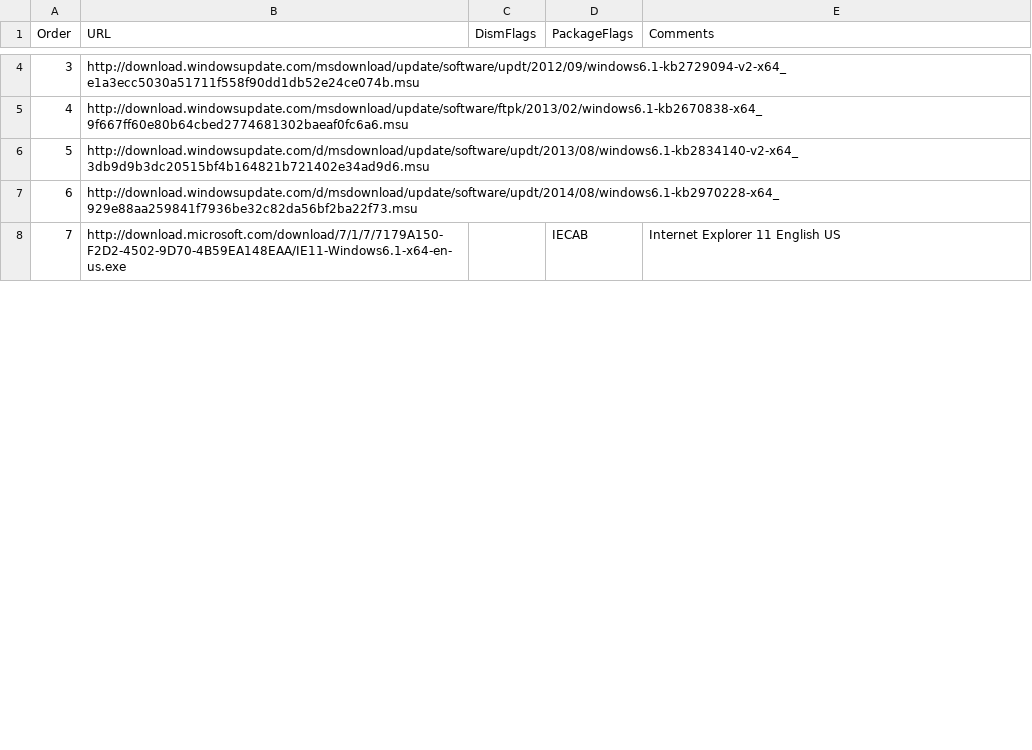
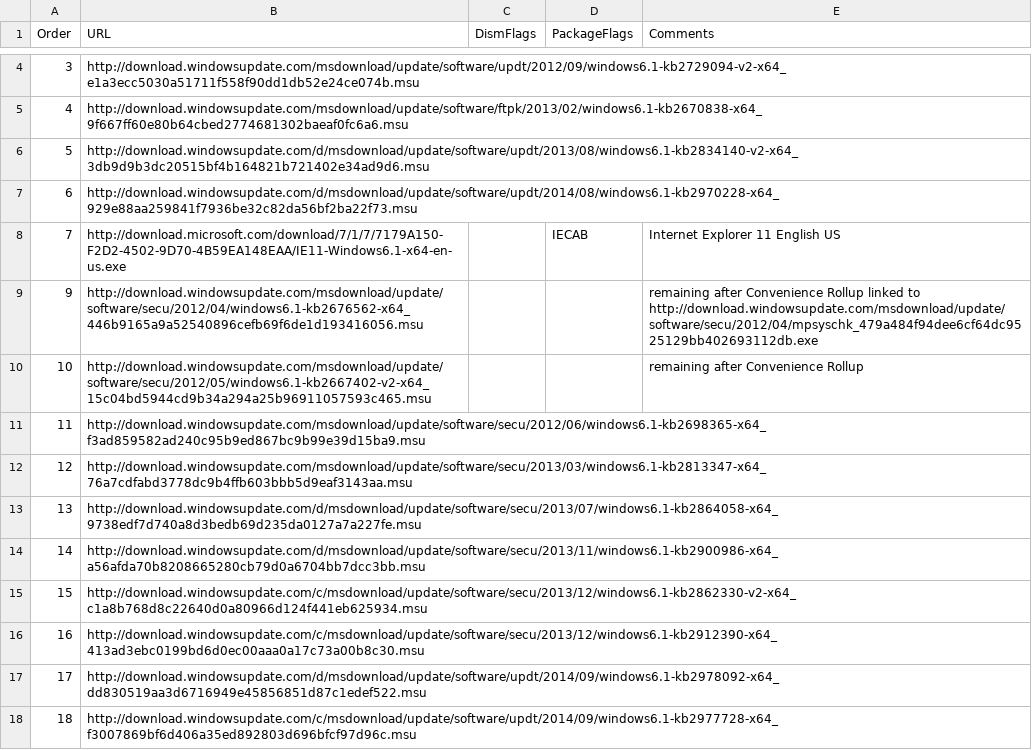
Before and after one commit to 1Dimitri/MDTAdditions, a CSV file: win2008r2-patches-201709.csv, drawn as a sheet; only a part is shown, gaps mark what is left out; the diff covers the shown part only; the diff names each change by its address in the sheet, - before the commit and + after, or states it on an @@ line.

Commit message:
Updates Windows 2008 R2 2017.09

```diff
--- a/win2008r2-patches-201709.csv
+++ b/win2008r2-patches-201709.csv
+row 9: 9 | http://download.windowsupdate.com/msdownload/update/software/secu/2012/04/windows6.1-kb2676562-x64_446b9165a9a52540896cefb69f6de1d193416056.msu |  |  | remaining after Convenience Rollup linked to http://download.windowsupdate.com/msdownload/update/software/secu/2012/04/mpsyschk_479a484f94dee6cf64dc9525129bb402693112db.exe
+row 10: 10 | http://download.windowsupdate.com/msdownload/update/software/secu/2012/05/windows6.1-kb2667402-v2-x64_15c04bd5944cd9b34a294a25b96911057593c465.msu |  |  | remaining after Convenience Rollup
+row 11: 11 | http://download.windowsupdate.com/msdownload/update/software/secu/2012/06/windows6.1-kb2698365-x64_f3ad859582ad240c95b9ed867bc9b99e39d15ba9.msu
+row 12: 12 | http://download.windowsupdate.com/msdownload/update/software/secu/2013/03/windows6.1-kb2813347-x64_76a7cdfabd3778dc9b4ffb603bbb5d9eaf3143aa.msu
+row 13: 13 | http://download.windowsupdate.com/d/msdownload/update/software/secu/2013/07/windows6.1-kb2864058-x64_9738edf7d740a8d3bedb69d235da0127a7a227fe.msu
+row 14: 14 | http://download.windowsupdate.com/d/msdownload/update/software/secu/2013/11/windows6.1-kb2900986-x64_a56afda70b8208665280cb79d0a6704bb7dcc3bb.msu
+row 15: 15 | http://download.windowsupdate.com/c/msdownload/update/software/secu/2013/12/windows6.1-kb2862330-v2-x64_c1a8b768d8c22640d0a80966d124f441eb625934.msu
+row 16: 16 | http://download.windowsupdate.com/c/msdownload/update/software/secu/2013/12/windows6.1-kb2912390-x64_413ad3ebc0199bd6d0ec00aaa0a17c73a00b8c30.msu
+row 17: 17 | http://download.windowsupdate.com/d/msdownload/update/software/updt/2014/09/windows6.1-kb2978092-x64_dd830519aa3d6716949e45856851d87c1edef522.msu
+row 18: 18 | http://download.windowsupdate.com/c/msdownload/update/software/updt/2014/09/windows6.1-kb2977728-x64_f3007869bf6d406a35ed892803d696bfcf97d96c.msu
```
Also changed, not shown: 8 added rows and 4 edited cells elsewhere in this file, 1 other file.
